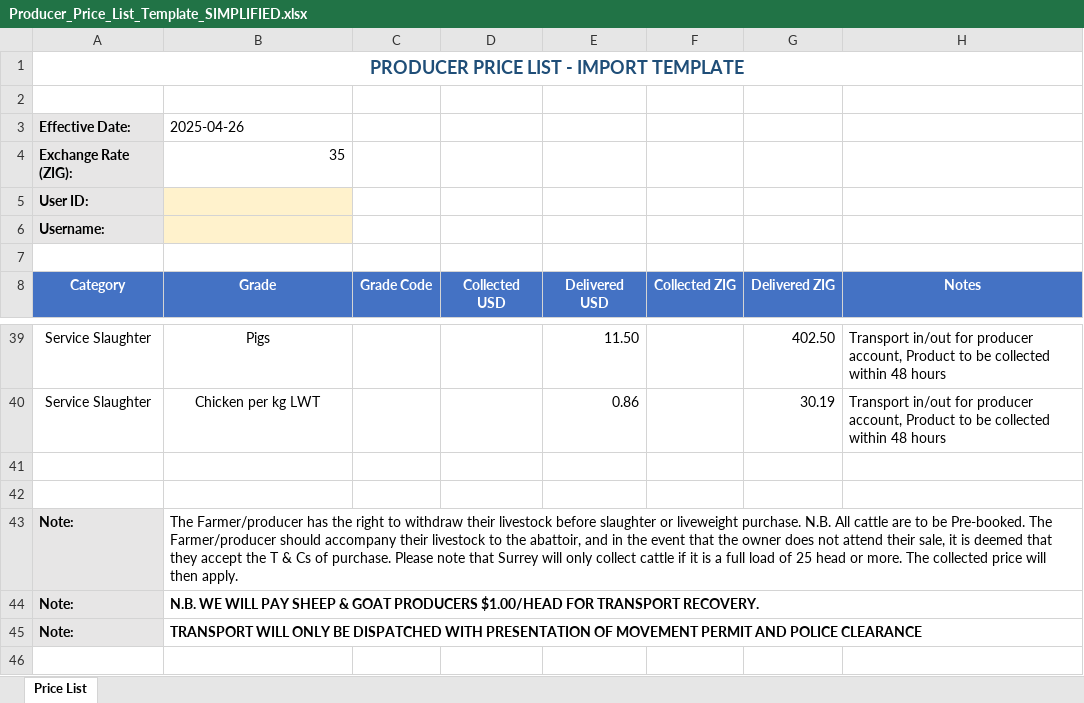
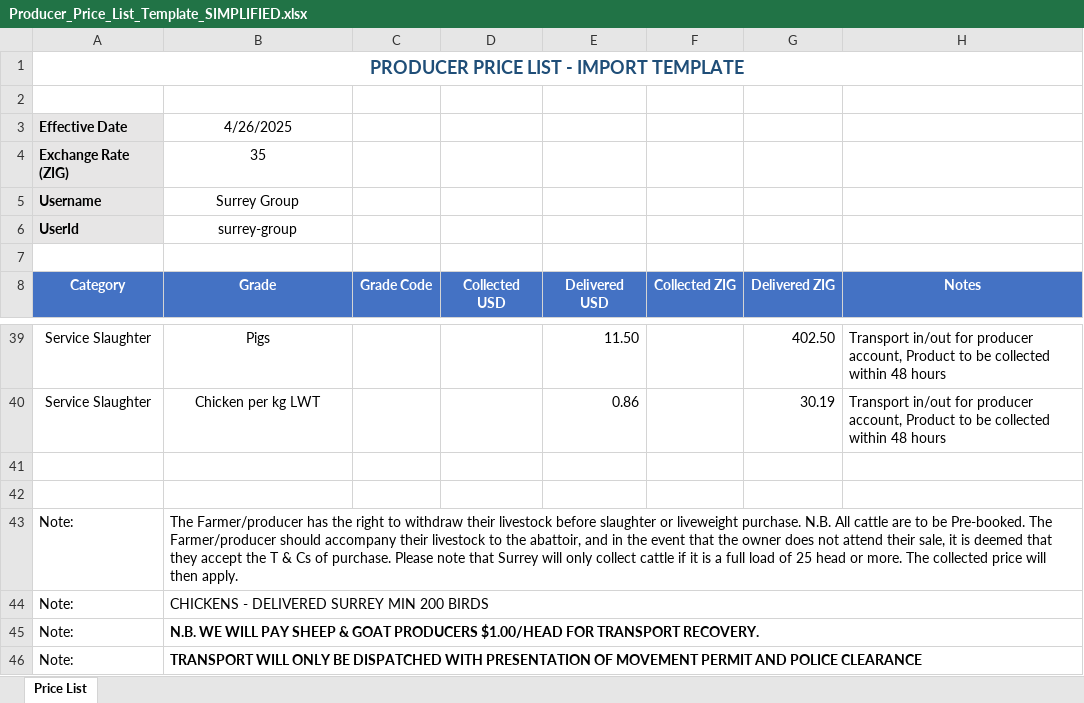
Before and after one commit to okandas/farmnport-frontend, an Excel workbook: apps/admin-fnp/Producer_Price_List_Template_SIMPLIFIED.xlsx, sheet Price List, drawn as a sheet; only a part is shown, gaps mark what is left out; values as stored, in another font and other column widths than the file's, no borders; removed rows and columns are numbered as before the commit, all else as after; the diff names each change by its address in the sheet, - before the commit and + after, or states it on an @@ line.

```diff
--- a/apps/admin-fnp/Producer_Price_List_Template_SIMPLIFIED.xlsx (sheet Price List)
+++ b/apps/admin-fnp/Producer_Price_List_Template_SIMPLIFIED.xlsx (sheet Price List)
-A3 (Category): Effective Date:
+A3 (Category): Effective Date
-B3 (Grade): 2025-04-26
+B3 (Grade): 4/26/2025
-B3 alignment: left
+B3 alignment: center
-A4 (Category): Exchange Rate (ZIG):
+A4 (Category): Exchange Rate (ZIG)
-B4 alignment: right
+B4 alignment: center
-row 5: User ID:
-row 6: Username:
+row 5: Username | Surrey Group
+row 6: UserId | surrey-group
@@ A43 fill: #E7E6E6 → none, bold: on → off @@
+row 44: Note: | CHICKENS - DELIVERED SURREY MIN 200 BIRDS
@@ A45:A46 fill: #E7E6E6 → none, bold: on → off @@
```
Also changed, not shown: 28 other files.
